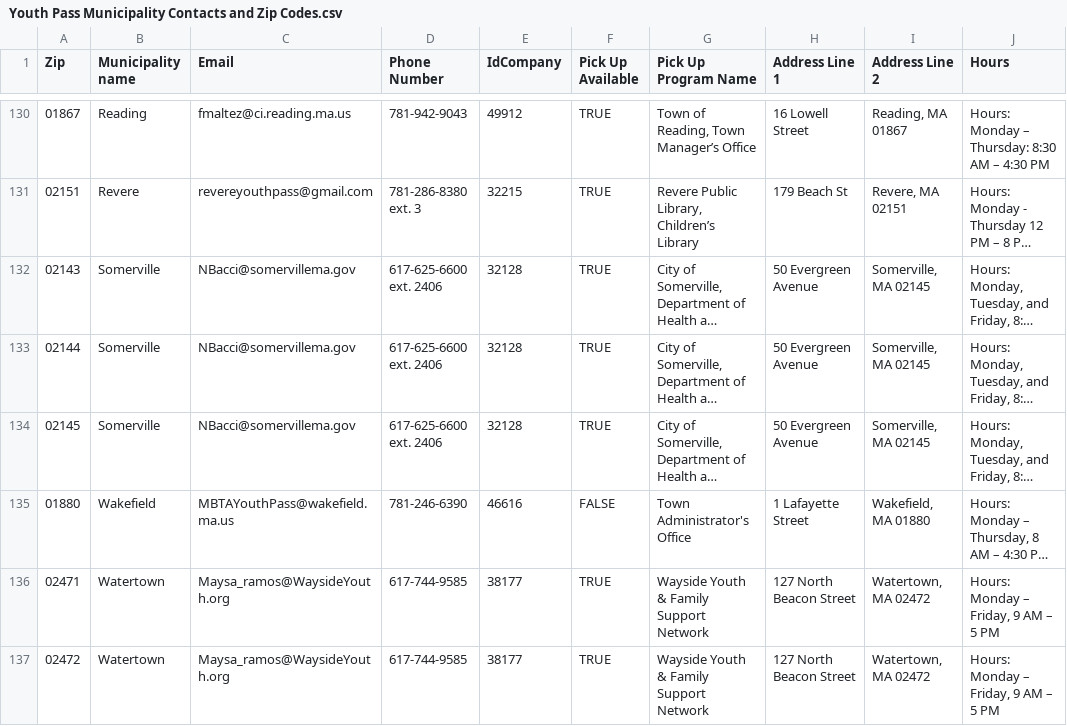
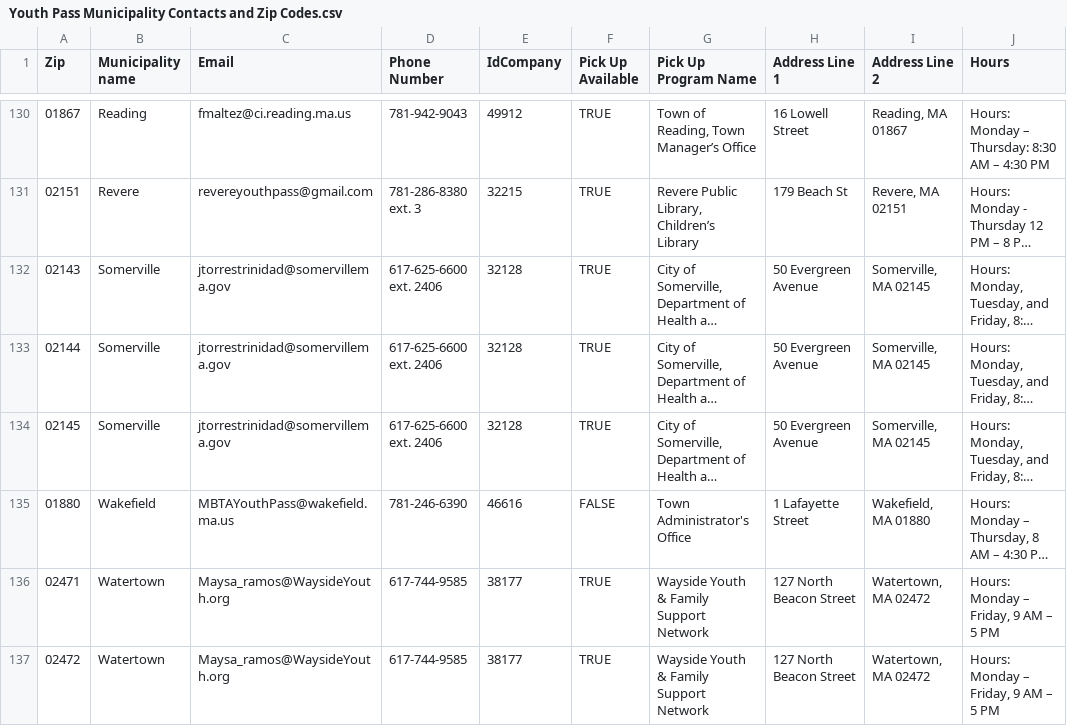
Before and after one commit to mbta/reduced_fares, a CSV file: data_sources/Youth Pass Municipality Contacts and Zip Codes.csv, drawn as a sheet; only a part is shown, gaps mark what is left out; long unchanged cells end in …; the diff names each change by its address in the sheet, - before the commit and + after, or states it on an @@ line.

```diff
--- a/data_sources/Youth Pass Municipality Contacts and Zip Codes.csv
+++ b/data_sources/Youth Pass Municipality Contacts and Zip Codes.csv
-C132:C134 (Email): NBacci@somervillema.gov
+C132:C134 (Email): jtorrestrinidad@somervillema.gov
```
Also changed, not shown: data_sources/Production Youth Permissions.csv.
